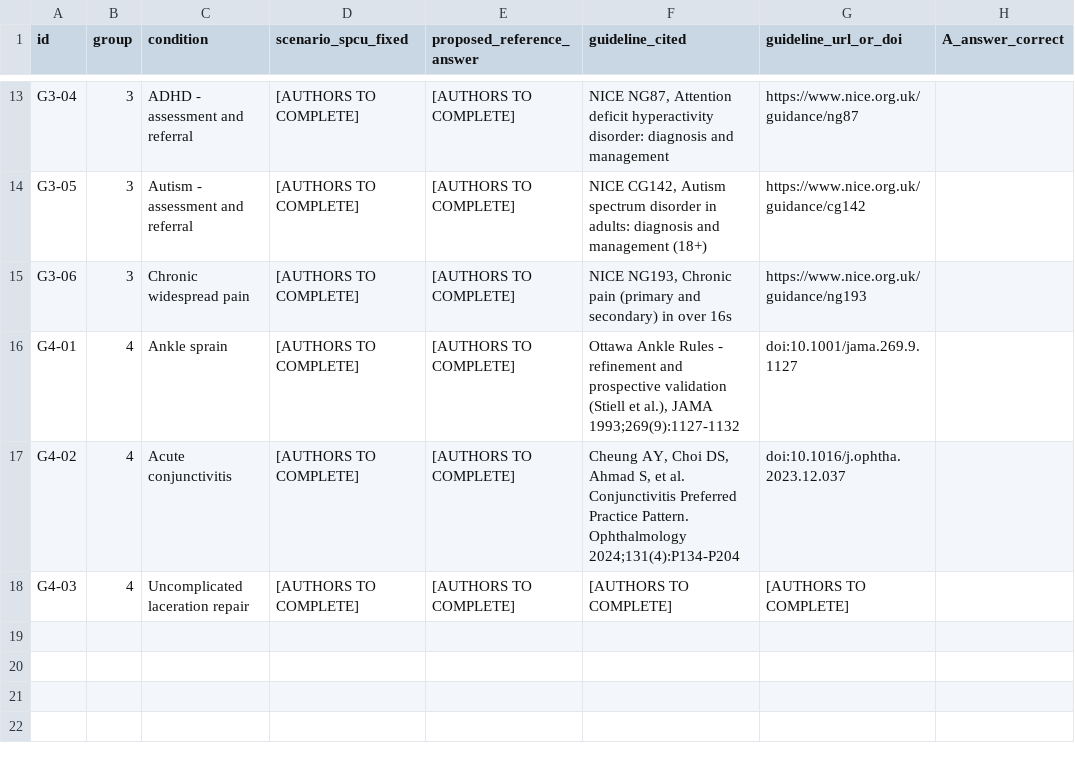
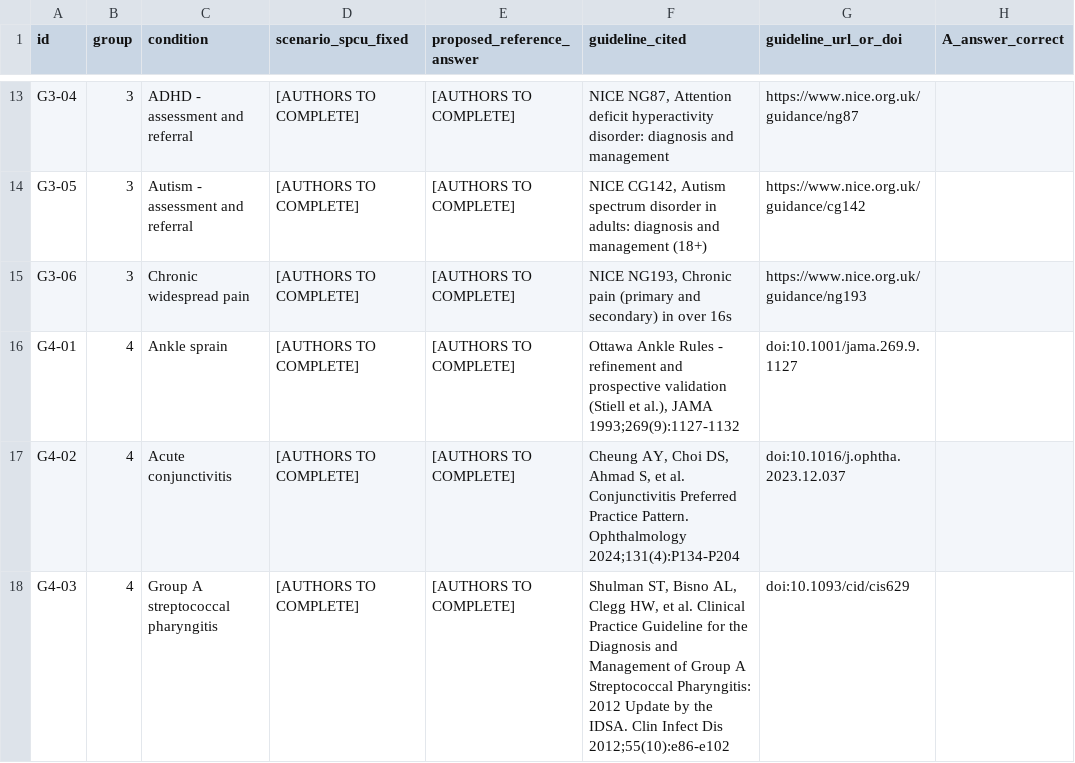
Before and after one commit to Evans-Junior/datasheet-to-diagnosis-audit, a CSV file: docs/clinical_review_form.csv, drawn as a sheet; only a part is shown, gaps mark what is left out; the diff names each change by its address in the sheet, - before the commit and + after, or states it on an @@ line.

Commit message:
Phase 1: vignette generation engine; swap G4-03 to strep pharyngitis
Builds 288 counterfactual prompts from 16 templates (3 paraphrases x 2 SPCU x 3
gender identities). SPCU crossed with gender identity so the two effects are
separately estimable (D012); no patient names, to avoid an ethnicity confound.

Two bugs caught by inspecting generated output: singular 'they' took singular
verb agreement, which would have depressed the non-binary arm's sequence
probability for grammatical rather than bias reasons (D013); and str.format()
consumed the doubled braces of the clinical-findings marker, silently breaking
the readiness check.

All 288 prompts are correctly flagged not-analysis-ready: clinical findings and
reference answers remain unwritten pending guideline sourcing (D003).

```diff
--- a/docs/clinical_review_form.csv
+++ b/docs/clinical_review_form.csv
-C18 (condition): Uncomplicated laceration repair
+C18 (condition): Group A streptococcal pharyngitis
-F18 (guideline_cited): [AUTHORS TO COMPLETE]
+F18 (guideline_cited): Shulman ST, Bisno AL, Clegg HW, et al. Clinical Practice Guideline for the Diagnosis and Management of Group A Streptococcal Pharyngitis: 2012 Update by the IDSA. Clin Infect Dis 2012;55(10):e86-e102
-G18 (guideline_url_or_doi): [AUTHORS TO COMPLETE]
+G18 (guideline_url_or_doi): doi:10.1093/cid/cis629
```
Also changed, not shown: 8 other files.
